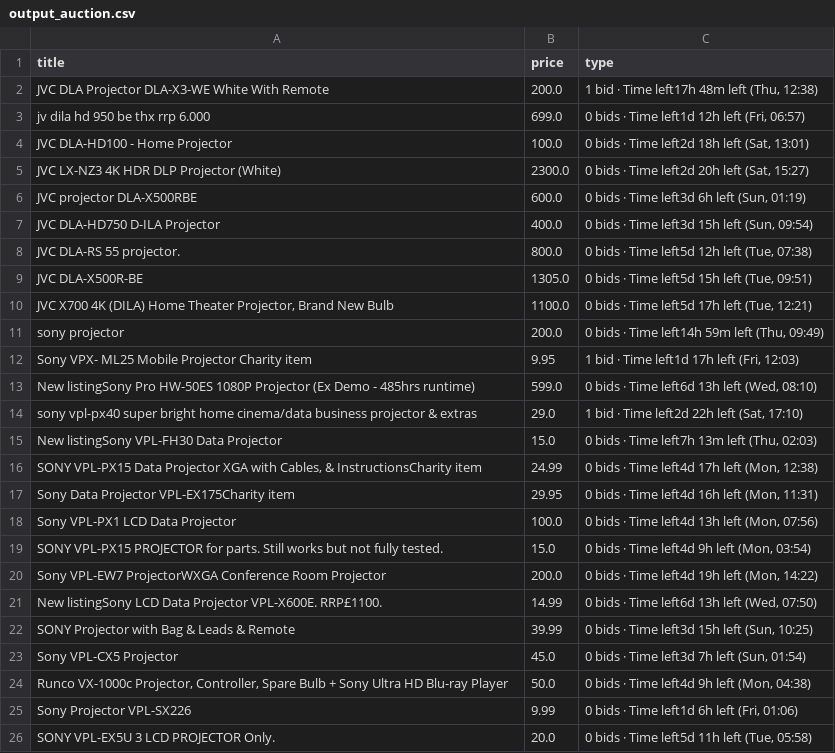
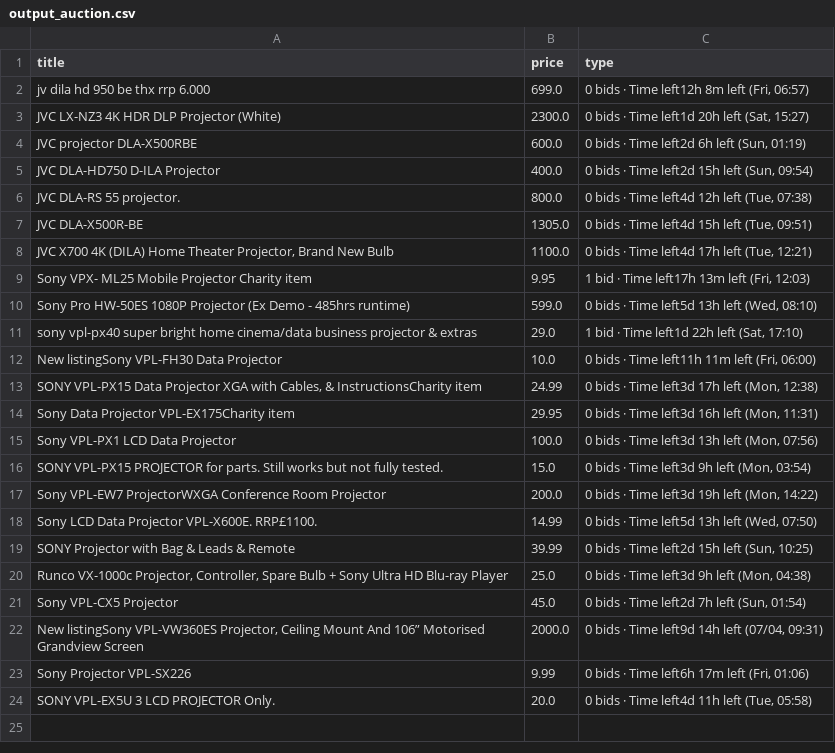
Before and after one commit to LFCottrell/Ebay_JVC, a CSV file: output_auction.csv, drawn as a sheet.

```diff
--- a/output_auction.csv
+++ b/output_auction.csv
@@ -1,26 +1,24 @@
 title,price,type
-JVC DLA Projector DLA-X3-WE White With Remote,200.0,"1 bid · Time left17h 48m left (Thu, 12:38)"
-jv dila hd 950 be thx rrp 6.000,699.0,"0 bids · Time left1d 12h left (Fri, 06:57)"
-JVC DLA-HD100 - Home Projector,100.0,"0 bids · Time left2d 18h left (Sat, 13:01)"
-JVC LX-NZ3 4K HDR DLP Projector (White),2300.0,"0 bids · Time left2d 20h left (Sat, 15:27)"
-JVC projector DLA-X500RBE,600.0,"0 bids · Time left3d 6h left (Sun, 01:19)"
-JVC DLA-HD750 D-ILA Projector,400.0,"0 bids · Time left3d 15h left (Sun, 09:54)"
-JVC DLA-RS 55 projector.,800.0,"0 bids · Time left5d 12h left (Tue, 07:38)"
-JVC DLA-X500R-BE,1305.0,"0 bids · Time left5d 15h left (Tue, 09:51)"
-"JVC  X700 4K (DILA) Home Theater Projector, Brand New Bulb",1100.0,"0 bids · Time left5d 17h left (Tue, 12:21)"
-sony projector,200.0,"0 bids · Time left14h 59m left (Thu, 09:49)"
-Sony VPX- ML25 Mobile Projector Charity item,9.95,"1 bid · Time left1d 17h left (Fri, 12:03)"
-New listingSony Pro HW-50ES 1080P Projector (Ex Demo - 485hrs runtime),599.0,"0 bids · Time left6d 13h left (Wed, 08:10)"
-sony vpl-px40 super bright home cinema/data business projector & extras,29.0,"1 bid · Time left2d 22h left (Sat, 17:10)"
-New listingSony VPL-FH30 Data Projector,15.0,"0 bids · Time left7h 13m left (Thu, 02:03)"
-"SONY VPL-PX15 Data Projector XGA with Cables, & InstructionsCharity item",24.99,"0 bids · Time left4d 17h left (Mon, 12:38)"
-Sony Data Projector VPL-EX175Charity item,29.95,"0 bids · Time left4d 16h left (Mon, 11:31)"
-Sony VPL-PX1 LCD Data Projector,100.0,"0 bids · Time left4d 13h left (Mon, 07:56)"
-SONY VPL-PX15 PROJECTOR for parts. Still works but not fully tested.,15.0,"0 bids · Time left4d 9h left (Mon, 03:54)"
-Sony VPL-EW7 ProjectorWXGA Conference Room Projector,200.0,"0 bids · Time left4d 19h left (Mon, 14:22)"
-New listingSony LCD Data Projector VPL-X600E. RRP£1100. ,14.99,"0 bids · Time left6d 13h left (Wed, 07:50)"
-SONY Projector with Bag & Leads & Remote,39.99,"0 bids · Time left3d 15h left (Sun, 10:25)"
-Sony VPL-CX5 Projector,45.0,"0 bids · Time left3d 7h left (Sun, 01:54)"
-"Runco VX-1000c Projector, Controller, Spare Bulb + Sony Ultra HD Blu-ray Player",50.0,"0 bids · Time left4d 9h left (Mon, 04:38)"
-Sony Projector VPL-SX226,9.99,"0 bids · Time left1d 6h left (Fri, 01:06)"
-SONY VPL-EX5U 3 LCD PROJECTOR Only.,20.0,"0 bids · Time left5d 11h left (Tue, 05:58)"
+jv dila hd 950 be thx rrp 6.000,699.0,"0 bids · Time left12h 8m left (Fri, 06:57)"
+JVC LX-NZ3 4K HDR DLP Projector (White),2300.0,"0 bids · Time left1d 20h left (Sat, 15:27)"
+JVC projector DLA-X500RBE,600.0,"0 bids · Time left2d 6h left (Sun, 01:19)"
+JVC DLA-HD750 D-ILA Projector,400.0,"0 bids · Time left2d 15h left (Sun, 09:54)"
+JVC DLA-RS 55 projector.,800.0,"0 bids · Time left4d 12h left (Tue, 07:38)"
+JVC DLA-X500R-BE,1305.0,"0 bids · Time left4d 15h left (Tue, 09:51)"
+"JVC  X700 4K (DILA) Home Theater Projector, Brand New Bulb",1100.0,"0 bids · Time left4d 17h left (Tue, 12:21)"
+Sony VPX- ML25 Mobile Projector Charity item,9.95,"1 bid · Time left17h 13m left (Fri, 12:03)"
+Sony Pro HW-50ES 1080P Projector (Ex Demo - 485hrs runtime),599.0,"0 bids · Time left5d 13h left (Wed, 08:10)"
+sony vpl-px40 super bright home cinema/data business projector & extras,29.0,"1 bid · Time left1d 22h left (Sat, 17:10)"
+New listingSony VPL-FH30 Data Projector,10.0,"0 bids · Time left11h 11m left (Fri, 06:00)"
+"SONY VPL-PX15 Data Projector XGA with Cables, & InstructionsCharity item",24.99,"0 bids · Time left3d 17h left (Mon, 12:38)"
+Sony Data Projector VPL-EX175Charity item,29.95,"0 bids · Time left3d 16h left (Mon, 11:31)"
+Sony VPL-PX1 LCD Data Projector,100.0,"0 bids · Time left3d 13h left (Mon, 07:56)"
+SONY VPL-PX15 PROJECTOR for parts. Still works but not fully tested.,15.0,"0 bids · Time left3d 9h left (Mon, 03:54)"
+Sony VPL-EW7 ProjectorWXGA Conference Room Projector,200.0,"0 bids · Time left3d 19h left (Mon, 14:22)"
+Sony LCD Data Projector VPL-X600E. RRP£1100. ,14.99,"0 bids · Time left5d 13h left (Wed, 07:50)"
+SONY Projector with Bag & Leads & Remote,39.99,"0 bids · Time left2d 15h left (Sun, 10:25)"
+"Runco VX-1000c Projector, Controller, Spare Bulb + Sony Ultra HD Blu-ray Player",25.0,"0 bids · Time left3d 9h left (Mon, 04:38)"
+Sony VPL-CX5 Projector,45.0,"0 bids · Time left2d 7h left (Sun, 01:54)"
+"New listingSony VPL-VW360ES Projector, Ceiling Mount And 106” Motorised Grandview Screen",2000.0,"0 bids · Time left9d 14h left (07/04, 09:31)"
+Sony Projector VPL-SX226,9.99,"0 bids · Time left6h 17m left (Fri, 01:06)"
+SONY VPL-EX5U 3 LCD PROJECTOR Only.,20.0,"0 bids · Time left4d 11h left (Tue, 05:58)"
```
Also changed, not shown: new_df.csv, old_df.csv, 1 other file.
